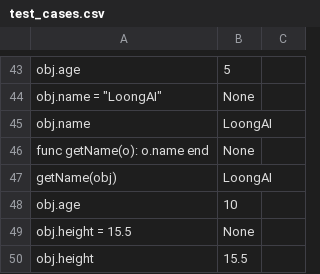
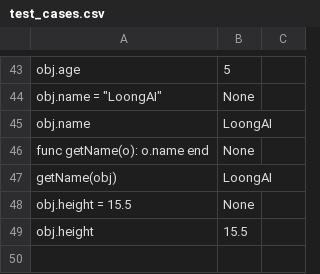
Before and after one commit to picasso250/loong-lang, a CSV file: test_cases.csv, drawn as a sheet; only a part is shown, gaps mark what is left out.

Commit message:
fix

```diff
--- a/test_cases.csv
+++ b/test_cases.csv
@@ -47,3 +47,2 @@ func getName(o): o.name end   	None
 getName(obj)                  	"LoongAI"
-obj.age                       	10
 obj.height = 15.5             	None
```
